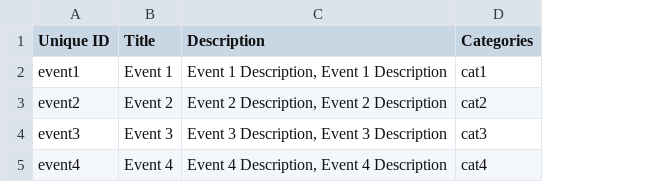
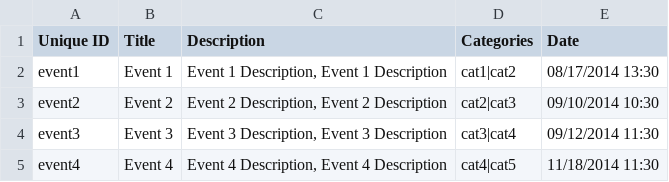
Before and after one commit to Gizra/drupal_angular_forms, a CSV file: drupal_angular/modules/custom/drupal_angular_migrate/csv/node/event.csv, drawn as a sheet; the diff names each change by its address in the sheet, - before the commit and + after, or states it on an @@ line.

```diff
--- a/drupal_angular/modules/custom/drupal_angular_migrate/csv/node/event.csv
+++ b/drupal_angular/modules/custom/drupal_angular_migrate/csv/node/event.csv
+column E (Date), rows 2-5: 08/17/2014 13:30 | 09/10/2014 10:30 | 09/12/2014 11:30 | 11/18/2014 11:30
-D2 (Categories): cat1
+D2 (Categories): cat1|cat2
-D3 (Categories): cat2
+D3 (Categories): cat2|cat3
-D4 (Categories): cat3
+D4 (Categories): cat3|cat4
-D5 (Categories): cat4
+D5 (Categories): cat4|cat5
```
Also changed, not shown: drupal_angular/modules/custom/drupal_angular_migrate/csv/node/discussion.csv, drupal_angular/modules/custom/drupal_angular_migrate/csv/node/document.csv, 17 other files.
